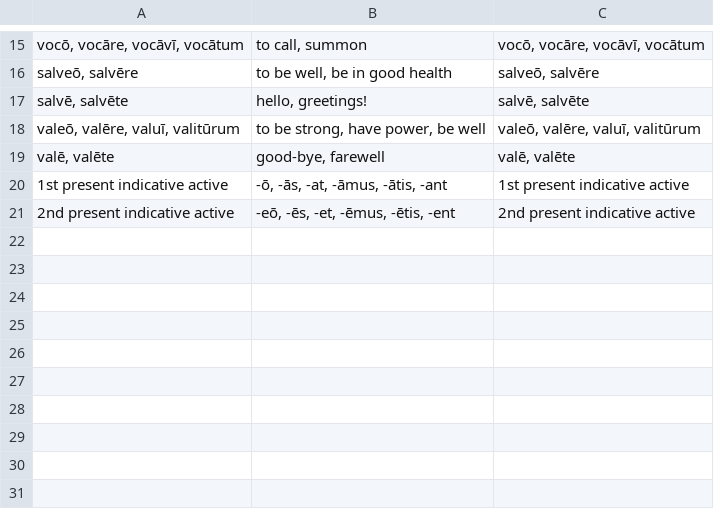
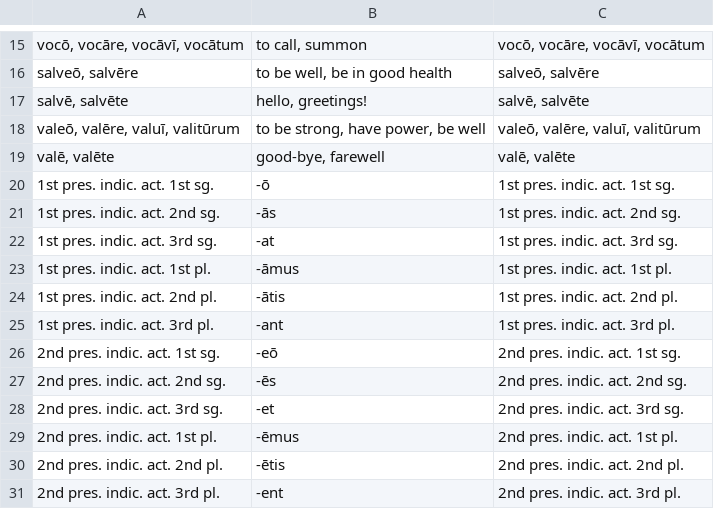
Before and after one commit to devinmiller/latin, a CSV file: flashcards/chapter-1.csv, drawn as a sheet; only a part is shown, gaps mark what is left out; removed rows and columns are numbered as before the commit, all else as after; the diff names each change by its address in the sheet, - before the commit and + after, or states it on an @@ line.

Commit message:
Breaking into chapters again

```diff
--- a/flashcards/chapter-1.csv
+++ b/flashcards/chapter-1.csv
-row 20: 1st present indicative active | -ō, -ās, -at, -āmus, -ātis, -ant | 1st present indicative active
-row 21: 2nd present indicative active | -eō, -ēs, -et, -ēmus, -ētis, -ent | 2nd present indicative active
+row 20: 1st pres. indic. act. 1st sg. | -ō | 1st pres. indic. act. 1st sg.
+row 21: 1st pres. indic. act. 2nd sg. | -ās | 1st pres. indic. act. 2nd sg.
+row 22: 1st pres. indic. act. 3rd sg. | -at | 1st pres. indic. act. 3rd sg.
+row 23: 1st pres. indic. act. 1st pl. | -āmus | 1st pres. indic. act. 1st pl.
+row 24: 1st pres. indic. act. 2nd pl. | -ātis | 1st pres. indic. act. 2nd pl.
+row 25: 1st pres. indic. act. 3rd pl. | -ant | 1st pres. indic. act. 3rd pl.
+row 26: 2nd pres. indic. act. 1st sg. | -eō | 2nd pres. indic. act. 1st sg.
+row 27: 2nd pres. indic. act. 2nd sg. | -ēs | 2nd pres. indic. act. 2nd sg.
+row 28: 2nd pres. indic. act. 3rd sg. | -et | 2nd pres. indic. act. 3rd sg.
+row 29: 2nd pres. indic. act. 1st pl. | -ēmus | 2nd pres. indic. act. 1st pl.
+row 30: 2nd pres. indic. act. 2nd pl. | -ētis | 2nd pres. indic. act. 2nd pl.
+row 31: 2nd pres. indic. act. 3rd pl. | -ent | 2nd pres. indic. act. 3rd pl.
```
Also changed, not shown: 4 other files.
